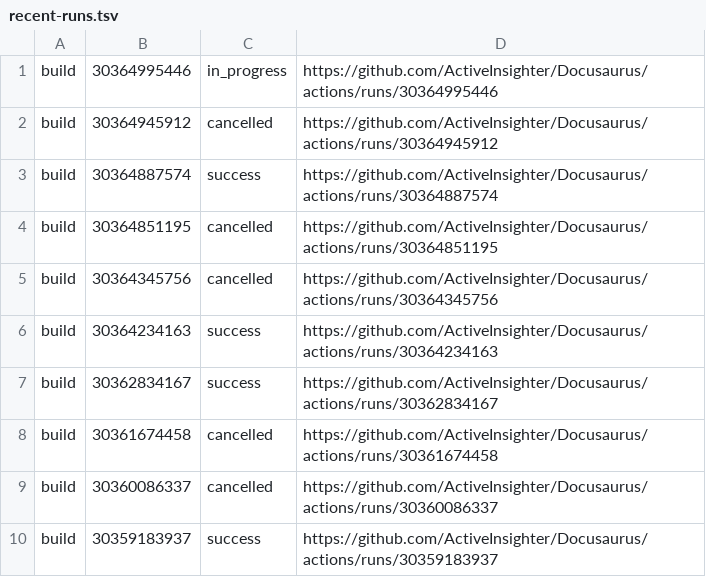
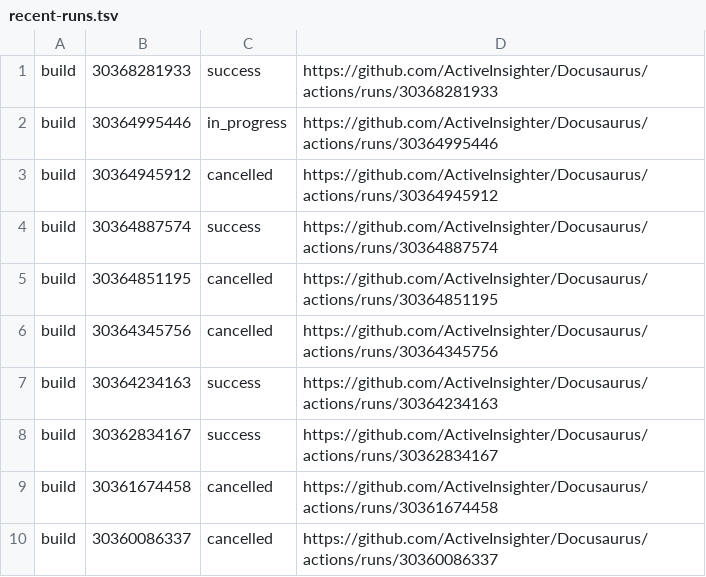
Before and after one commit to ActiveInsighter/Docusaurus, a TSV file: .github/workflow-runs/recent-runs.tsv, drawn as a sheet.

```diff
--- a/.github/workflow-runs/recent-runs.tsv
+++ b/.github/workflow-runs/recent-runs.tsv
@@ -1 +1,2 @@
+build	30368281933	success	https://github.com/ActiveInsighter/Docusaurus/actions/runs/30368281933
 build	30364995446	in_progress	https://github.com/ActiveInsighter/Docusaurus/actions/runs/30364995446
@@ -9,2 +10 @@ build	30361674458	cancelled	https://github.com/ActiveInsighter/Docusaurus/action
 build	30360086337	cancelled	https://github.com/ActiveInsighter/Docusaurus/actions/runs/30360086337
-build	30359183937	success	https://github.com/ActiveInsighter/Docusaurus/actions/runs/30359183937
```
Also changed, not shown: 10 other files.
